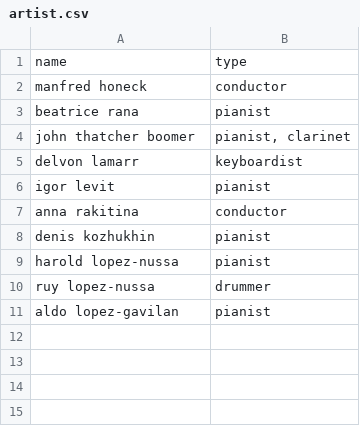
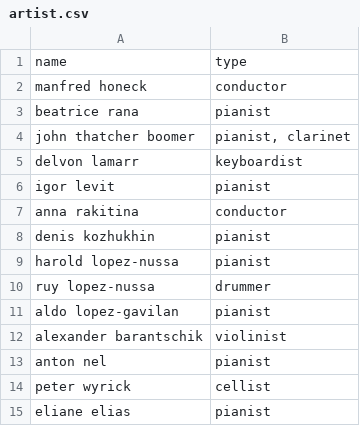
Before and after one commit to yukikitayama/music, a CSV file: artist.csv, drawn as a sheet; the diff names each change by its address in the sheet, - before the commit and + after, or states it on an @@ line.

```diff
--- a/artist.csv
+++ b/artist.csv
+row 12: alexander barantschik | violinist
+row 13: anton nel | pianist
+row 14: peter wyrick | cellist
+row 15: eliane elias | pianist
```
Also changed, not shown: log.csv.
